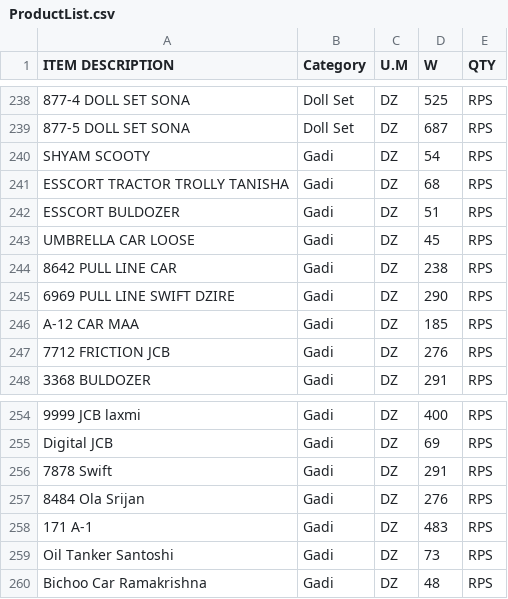
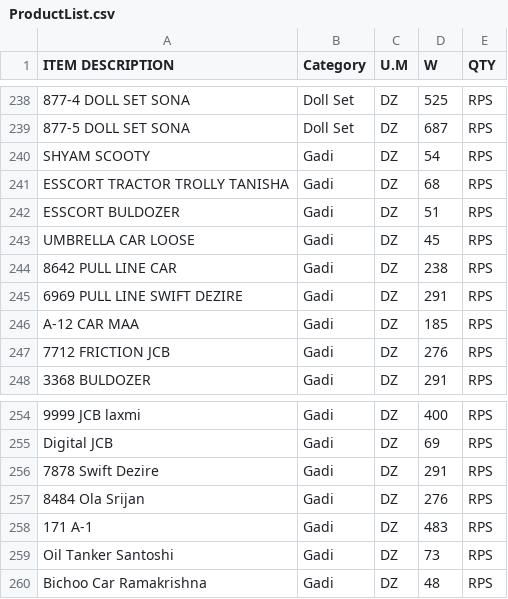
Before and after one commit to KrishnaGadia/sturdy-doodle, a CSV file: ProductList.csv, drawn as a sheet; only a part is shown, gaps mark what is left out; the diff names each change by its address in the sheet, - before the commit and + after, or states it on an @@ line.

Commit message:
Update ProductList.csv

```diff
--- a/ProductList.csv
+++ b/ProductList.csv
-A245 (ITEM DESCRIPTION): 6969 PULL LINE SWIFT DZIRE
+A245 (ITEM DESCRIPTION): 6969 PULL LINE SWIFT DEZIRE
-D245 (W): 290
+D245 (W): 291
-A256 (ITEM DESCRIPTION): 7878 Swift
+A256 (ITEM DESCRIPTION): 7878 Swift Dezire
```
